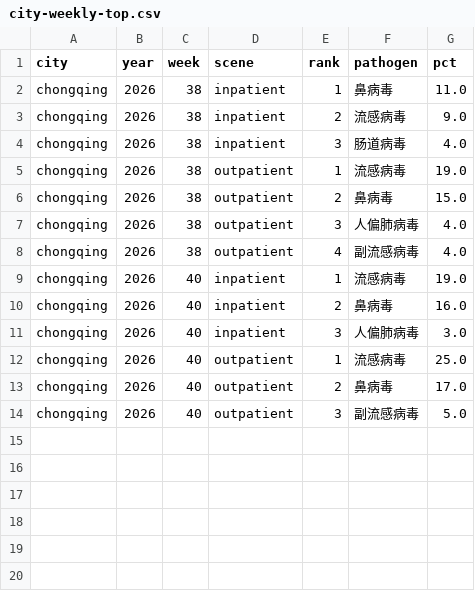
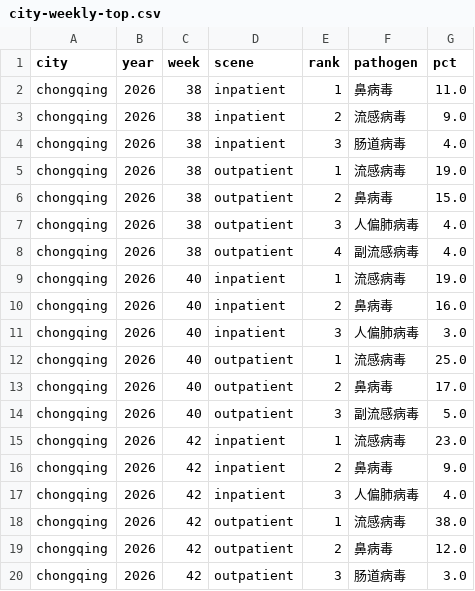
Before and after one commit to Kiwi-Orange/china-flu-watch, a CSV file: data/archive/city-weekly-top.csv, drawn as a sheet; the diff names each change by its address in the sheet, - before the commit and + after, or states it on an @@ line.

```diff
--- a/data/archive/city-weekly-top.csv
+++ b/data/archive/city-weekly-top.csv
+row 15: chongqing | 2026 | 42 | inpatient | 1 | 流感病毒 | 23.0
+row 16: chongqing | 2026 | 42 | inpatient | 2 | 鼻病毒 | 9.0
+row 17: chongqing | 2026 | 42 | inpatient | 3 | 人偏肺病毒 | 4.0
+row 18: chongqing | 2026 | 42 | outpatient | 1 | 流感病毒 | 38.0
+row 19: chongqing | 2026 | 42 | outpatient | 2 | 鼻病毒 | 12.0
+row 20: chongqing | 2026 | 42 | outpatient | 3 | 肠道病毒 | 3.0
```
Also changed, not shown: data/archive/ili-weekly.csv, data/archive/sentinel-pathogens.csv, 3 other files.
